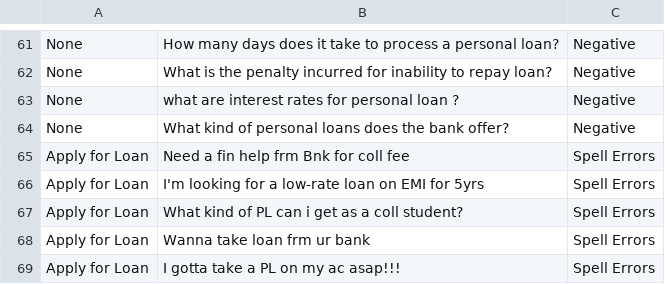
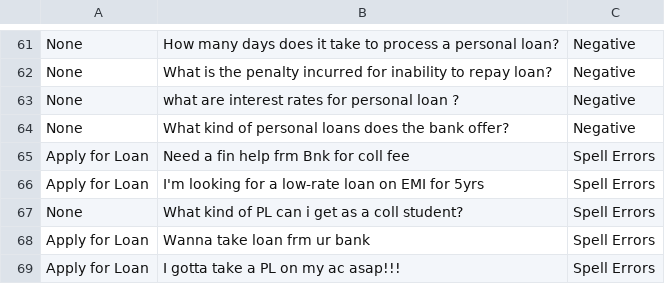
Before and after one commit to Koredotcom/NLP-Benchmark, a CSV file: ML_TestData.csv, drawn as a sheet; only a part is shown, gaps mark what is left out.

Commit message:
ML_TestData label for one utterance changed

```diff
--- a/ML_TestData.csv
+++ b/ML_TestData.csv
@@ -66,3 +66,3 @@ Apply for Loan,Need a fin help frm Bnk for coll fee,Spell Errors
 Apply for Loan,I'm looking for a low-rate loan on EMI for 5yrs,Spell Errors
-Apply for Loan,What kind of PL can i get as a coll student?,Spell Errors
+None,What kind of PL can i get as a coll student?,Spell Errors
 Apply for Loan,Wanna take loan frm ur bank,Spell Errors
```
